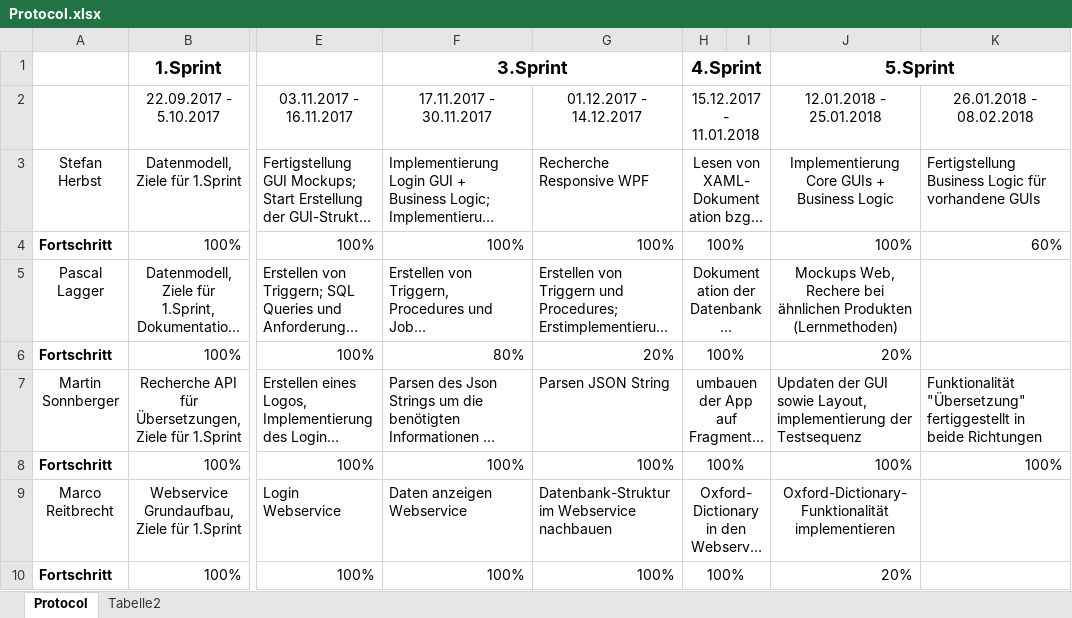
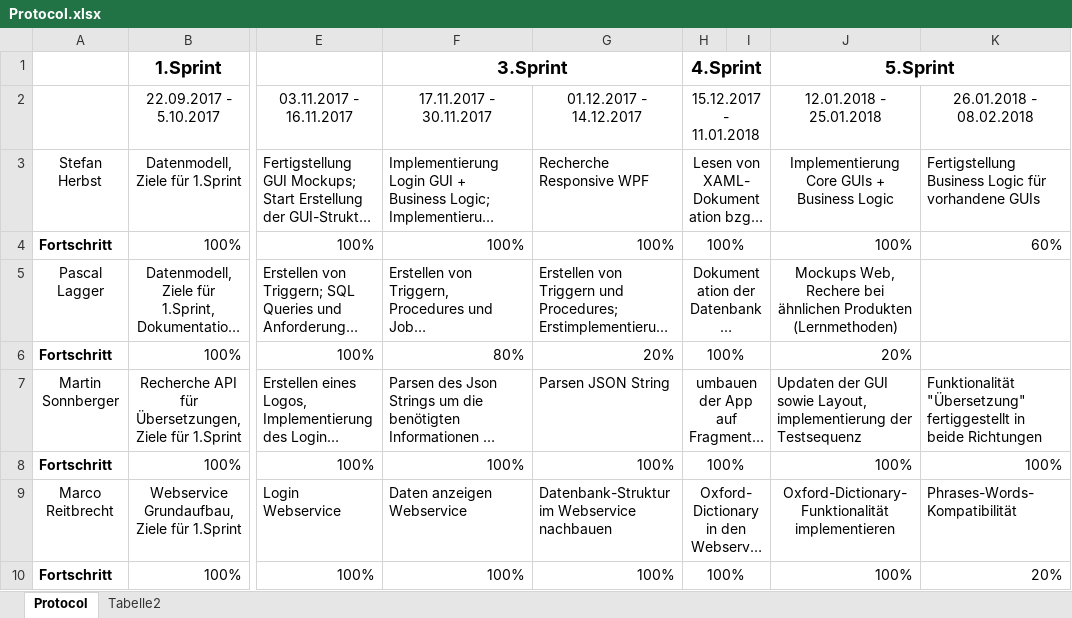
Before and after one commit to herbsts/BSD_Project, an Excel workbook: doku/Protocol.xlsx, sheet Protocol, drawn as a sheet; only a part is shown, gaps mark what is left out; long unchanged cells end in …; values as stored, in another font and other column widths than the file's, no borders; conditional formats not drawn; the diff names each change by its address in the sheet, - before the commit and + after, or states it on an @@ line.

Commit message:
updates reite

```diff
--- a/doku/Protocol.xlsx (sheet Protocol)
+++ b/doku/Protocol.xlsx (sheet Protocol)
-K9 (26.01.2018 - 08.02.2018): (empty)
+K9 (26.01.2018 - 08.02.2018): Phrases-Words-Kompatibilität
-J10 (12.01.2018 - 25.01.2018): 20%
+J10 (12.01.2018 - 25.01.2018): 100%
-K10 (26.01.2018 - 08.02.2018): (empty)
+K10 (26.01.2018 - 08.02.2018): 20%
```
